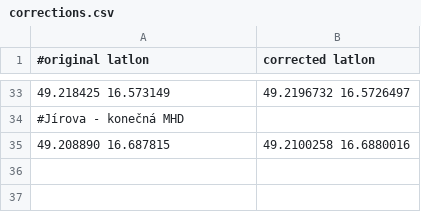
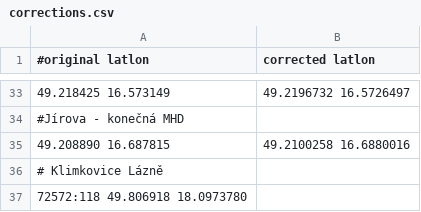
Before and after one commit to mkyral/osm, a CSV file: import/ceska_posta/corrections.csv, drawn as a sheet; only a part is shown, gaps mark what is left out.

Commit message:
ceska_posta import - use ':' in ref

```diff
--- a/import/ceska_posta/corrections.csv
+++ b/import/ceska_posta/corrections.csv
@@ -35 +35,3 @@
 49.208890 16.687815;49.2100258 16.6880016
+# Klimkovice Lázně
+72572:118 49.806918 18.0973780
```
Also changed, not shown: 1 other file.
